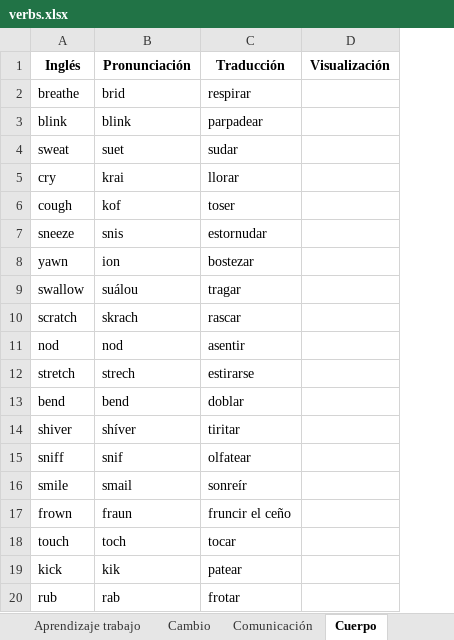
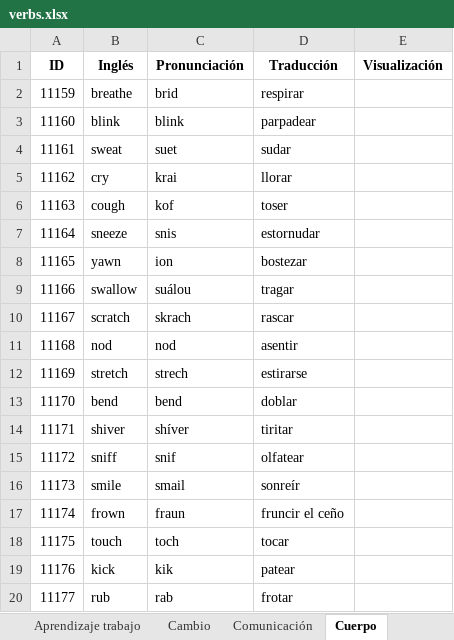
Before and after one commit to Antonio1988-creator/can_english, an Excel workbook: data/excel/verbs.xlsx, sheet Cuerpo, drawn as a sheet; values as stored, in another font and other column widths than the file's, no borders; the diff names each change by its address in the sheet, - before the commit and + after, or states it on an @@ line.

```diff
--- a/data/excel/verbs.xlsx (sheet Cuerpo)
+++ b/data/excel/verbs.xlsx (sheet Cuerpo)
+column A (ID), rows 2-20: 11159 | 11160 | 11161 | 11162 | 11163 | 11164 | 11165 | 11166 | 11167 | 11168 | 11169 | 11170 | 11171 | 11172 | 11173 | 11174 | 11175 | 11176 | 11177
```
Also changed, not shown: sheet Estado existencia, sheet Rutina diaria, sheet Movimiento físico, sheet Manipulación física, sheet Hogar, sheet Percepción, 8 more sheets, data/excel/especif_words.xlsx, data/excel/nom_adj.xlsx, 6 other files.
